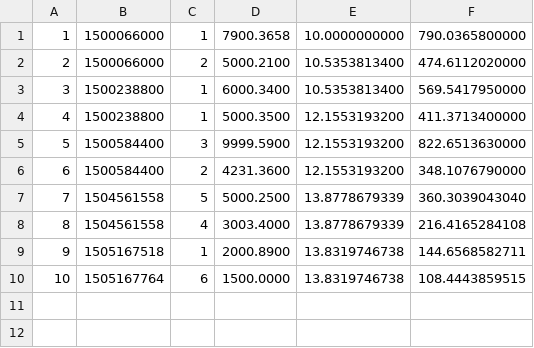
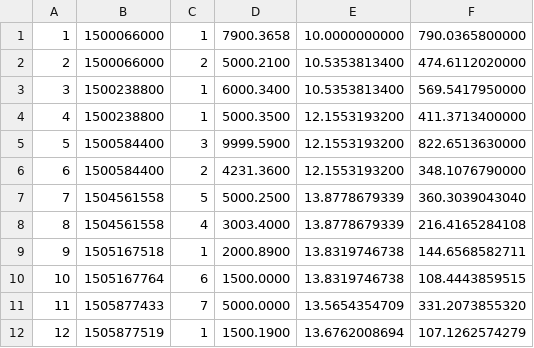
Before and after one commit to filhohao/filhohao.github.io, a CSV file: REG_COTAS.csv, drawn as a sheet; the diff names each change by its address in the sheet, - before the commit and + after, or states it on an @@ line.

```diff
--- a/REG_COTAS.csv
+++ b/REG_COTAS.csv
+row 11: 11 | 1505877433 | 7 | 5000.0000 | 13.5654354709 | 331.2073855320
+row 12: 12 | 1505877519 | 1 | 1500.1900 | 13.6762008694 | 107.1262574279
```
Also changed, not shown: OUT_PRECO_COTA.csv, 1 other file.
